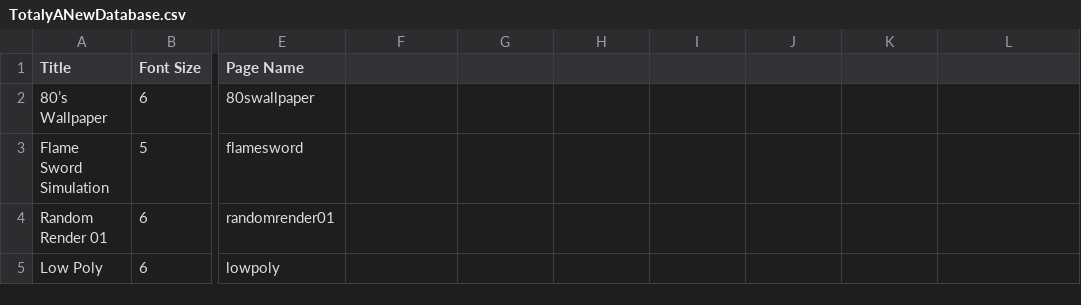
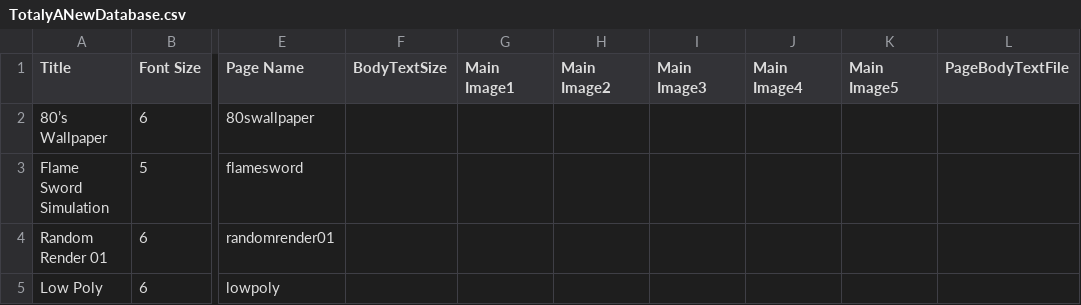
Before and after one commit to GoldTwo/TylerRajotte.github.io, a CSV file: TotalyANewDatabase.csv, drawn as a sheet; only a part is shown, gaps mark what is left out; the diff names each change by its address in the sheet, - before the commit and + after, or states it on an @@ line.

```diff
--- a/TotalyANewDatabase.csv
+++ b/TotalyANewDatabase.csv
-F1: (empty)
+F1: BodyTextSize
-G1: (empty)
+G1: Main Image1
-H1: (empty)
+H1: Main Image2
-I1: (empty)
+I1: Main Image3
-J1: (empty)
+J1: Main Image4
-K1: (empty)
+K1: Main Image5
-L1: (empty)
+L1: PageBodyTextFile
```
Also changed, not shown: 8 other files.
